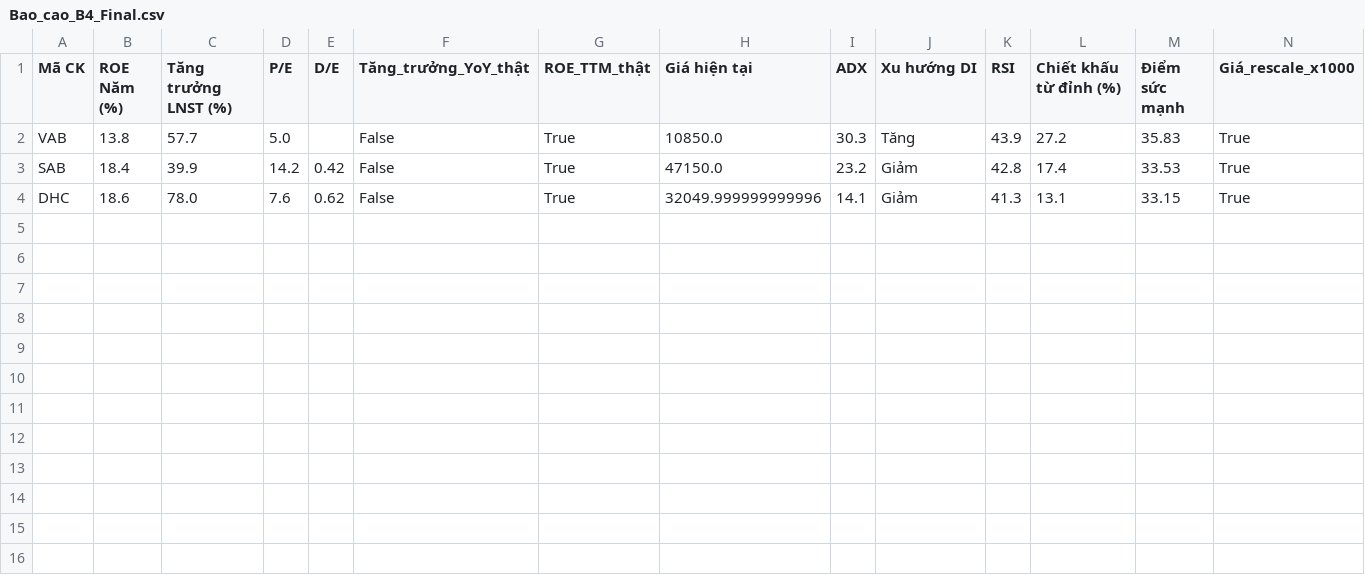
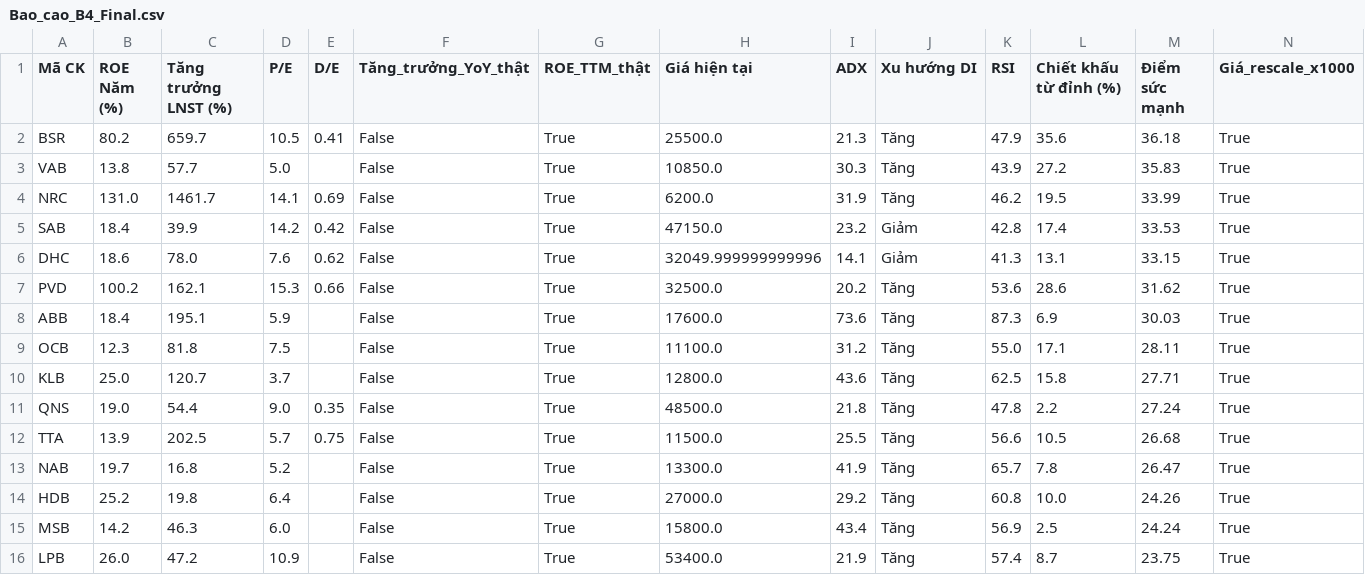
Before and after one commit to tungchisofft/chung-khoan, a CSV file: Bao_cao_B4_Final.csv, drawn as a sheet; the diff names each change by its address in the sheet, - before the commit and + after, or states it on an @@ line.

```diff
--- a/Bao_cao_B4_Final.csv
+++ b/Bao_cao_B4_Final.csv
+row 2: BSR | 80.2 | 659.7 | 10.5 | 0.41 | False | True | 25500.0 | 21.3 | Tăng | 47.9 | 35.6 | 36.18 | True
+row 4: NRC | 131.0 | 1461.7 | 14.1 | 0.69 | False | True | 6200.0 | 31.9 | Tăng | 46.2 | 19.5 | 33.99 | True
+row 7: PVD | 100.2 | 162.1 | 15.3 | 0.66 | False | True | 32500.0 | 20.2 | Tăng | 53.6 | 28.6 | 31.62 | True
+row 8: ABB | 18.4 | 195.1 | 5.9 |  | False | True | 17600.0 | 73.6 | Tăng | 87.3 | 6.9 | 30.03 | True
+row 9: OCB | 12.3 | 81.8 | 7.5 |  | False | True | 11100.0 | 31.2 | Tăng | 55.0 | 17.1 | 28.11 | True
+row 10: KLB | 25.0 | 120.7 | 3.7 |  | False | True | 12800.0 | 43.6 | Tăng | 62.5 | 15.8 | 27.71 | True
+row 11: QNS | 19.0 | 54.4 | 9.0 | 0.35 | False | True | 48500.0 | 21.8 | Tăng | 47.8 | 2.2 | 27.24 | True
+row 12: TTA | 13.9 | 202.5 | 5.7 | 0.75 | False | True | 11500.0 | 25.5 | Tăng | 56.6 | 10.5 | 26.68 | True
+row 13: NAB | 19.7 | 16.8 | 5.2 |  | False | True | 13300.0 | 41.9 | Tăng | 65.7 | 7.8 | 26.47 | True
+row 14: HDB | 25.2 | 19.8 | 6.4 |  | False | True | 27000.0 | 29.2 | Tăng | 60.8 | 10.0 | 24.26 | True
+row 15: MSB | 14.2 | 46.3 | 6.0 |  | False | True | 15800.0 | 43.4 | Tăng | 56.9 | 2.5 | 24.24 | True
+row 16: LPB | 26.0 | 47.2 | 10.9 |  | False | True | 53400.0 | 21.9 | Tăng | 57.4 | 8.7 | 23.75 | True
```
Also changed, not shown: Bao_cao_vang.csv, lich_su_vang.csv, 3 other files.
